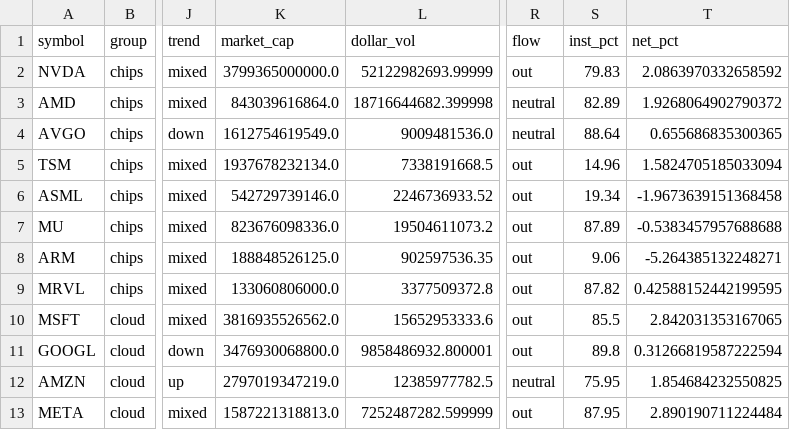
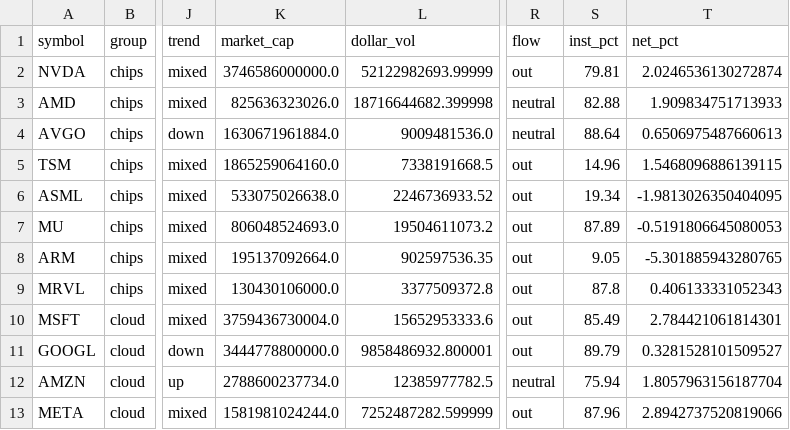
Before and after one commit to mliu86574-png/ai-stocks-radar, a CSV file: data/stocks.csv, drawn as a sheet; only a part is shown, gaps mark what is left out; the diff covers the shown part only; the diff names each change by its address in the sheet, - before the commit and + after, or states it on an @@ line.

```diff
--- a/data/stocks.csv
+++ b/data/stocks.csv
-K2 (market_cap): 3799365000000.0
+K2 (market_cap): 3746586000000.0
-S2 (inst_pct): 79.83
+S2 (inst_pct): 79.81
-T2 (net_pct): 2.0863970332658592
+T2 (net_pct): 2.0246536130272874
-K3 (market_cap): 843039616864.0
+K3 (market_cap): 825636323026.0
-S3 (inst_pct): 82.89
+S3 (inst_pct): 82.88
-T3 (net_pct): 1.9268064902790372
+T3 (net_pct): 1.909834751713933
-K4 (market_cap): 1612754619549.0
+K4 (market_cap): 1630671961884.0
-T4 (net_pct): 0.655686835300365
+T4 (net_pct): 0.6506975487660613
-K5 (market_cap): 1937678232134.0
+K5 (market_cap): 1865259064160.0
-T5 (net_pct): 1.5824705185033094
+T5 (net_pct): 1.5468096886139115
-K6 (market_cap): 542729739146.0
+K6 (market_cap): 533075026638.0
-T6 (net_pct): -1.9673639151368458
+T6 (net_pct): -1.9813026350404095
-K7 (market_cap): 823676098336.0
+K7 (market_cap): 806048524693.0
-T7 (net_pct): -0.5383457957688688
+T7 (net_pct): -0.5191806645080053
-K8 (market_cap): 188848526125.0
+K8 (market_cap): 195137092664.0
-S8 (inst_pct): 9.06
+S8 (inst_pct): 9.05
-T8 (net_pct): -5.264385132248271
+T8 (net_pct): -5.301885943280765
-K9 (market_cap): 133060806000.0
+K9 (market_cap): 130430106000.0
-S9 (inst_pct): 87.82
+S9 (inst_pct): 87.8
-T9 (net_pct): 0.42588152442199595
+T9 (net_pct): 0.406133331052343
-K10 (market_cap): 3816935526562.0
+K10 (market_cap): 3759436730004.0
-S10 (inst_pct): 85.5
+S10 (inst_pct): 85.49
-T10 (net_pct): 2.842031353167065
+T10 (net_pct): 2.784421061814301
-K11 (market_cap): 3476930068800.0
+K11 (market_cap): 3444778800000.0
-S11 (inst_pct): 89.8
+S11 (inst_pct): 89.79
-T11 (net_pct): 0.31266819587222594
+T11 (net_pct): 0.3281528101509527
-K12 (market_cap): 2797019347219.0
+K12 (market_cap): 2788600237734.0
-S12 (inst_pct): 75.95
+S12 (inst_pct): 75.94
-T12 (net_pct): 1.854684232550825
+T12 (net_pct): 1.8057963156187704
-K13 (market_cap): 1587221318813.0
+K13 (market_cap): 1581981024244.0
-S13 (inst_pct): 87.95
+S13 (inst_pct): 87.96
-T13 (net_pct): 2.890190711224484
+T13 (net_pct): 2.8942737520819066
```
Also changed, not shown: 31 edited cells elsewhere in this file, 4 other files.
